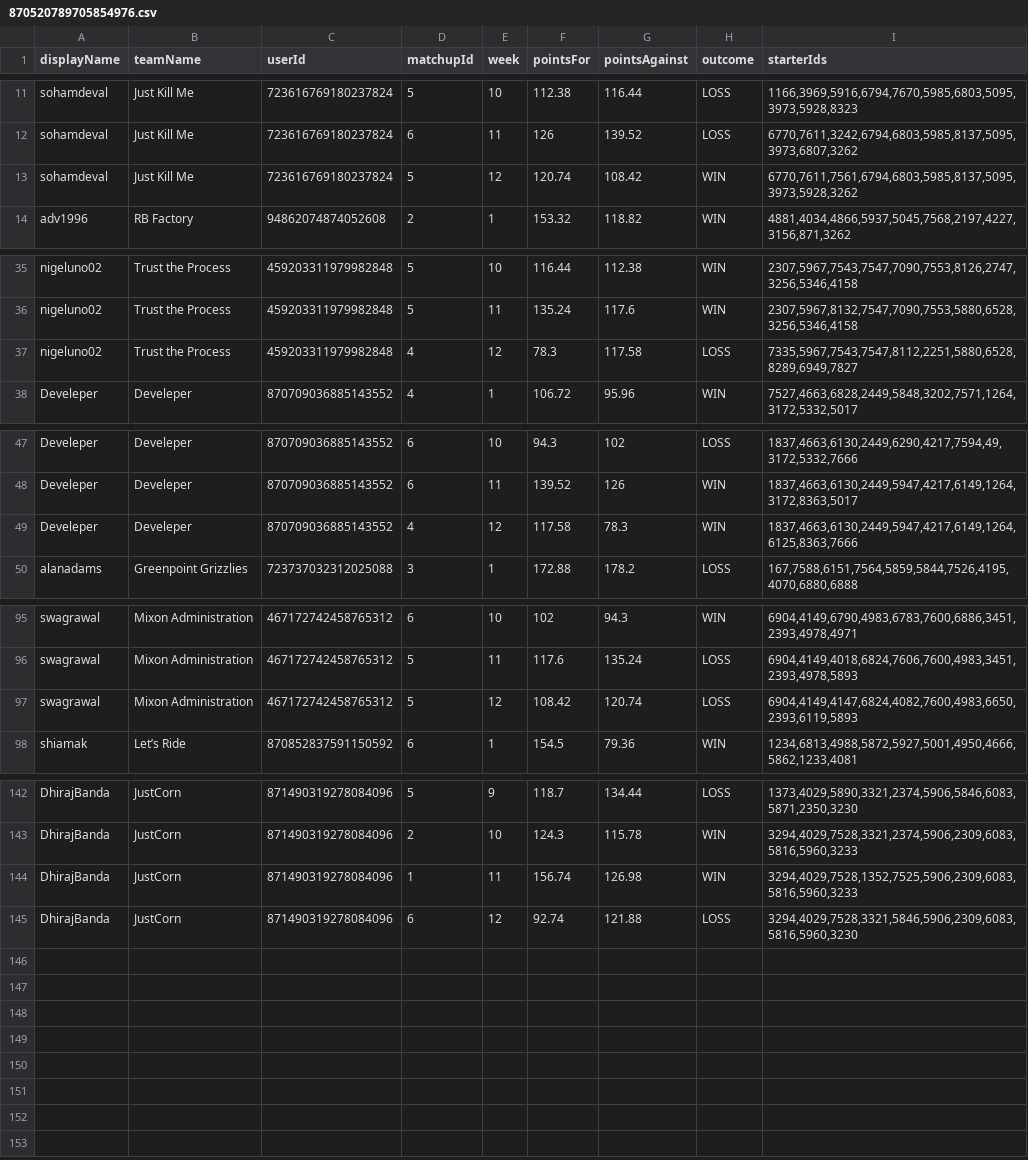
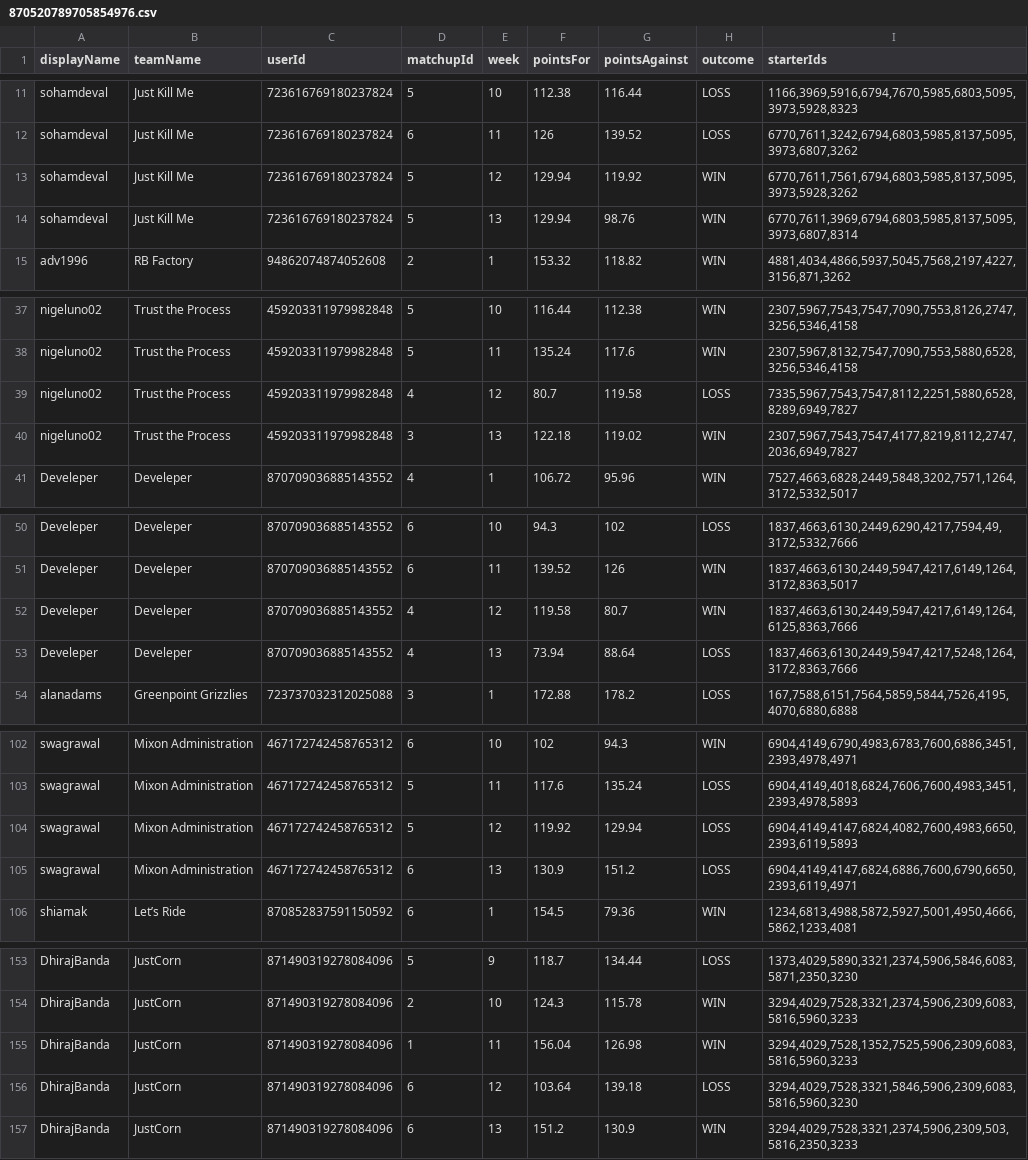
Before and after one commit to adv1996/uff-client, a CSV file: pipeline/notebooks/870520789705854976.csv, drawn as a sheet; only a part is shown, gaps mark what is left out; the diff covers the shown part only.

Commit message:
feat(sqldb): updated data (#25)

```diff
--- a/pipeline/notebooks/870520789705854976.csv
+++ b/pipeline/notebooks/870520789705854976.csv
@@ -12,3 +12,4 @@ sohamdeval,"Just Kill Me",723616769180237824,5,10,112.38,116.44,LOSS,"1166,3969,
 sohamdeval,"Just Kill Me",723616769180237824,6,11,126,139.52,LOSS,"6770,7611,3242,6794,6803,5985,8137,5095,3973,6807,3262"
-sohamdeval,"Just Kill Me",723616769180237824,5,12,120.74,108.42,WIN,"6770,7611,7561,6794,6803,5985,8137,5095,3973,5928,3262"
+sohamdeval,"Just Kill Me",723616769180237824,5,12,129.94,119.92,WIN,"6770,7611,7561,6794,6803,5985,8137,5095,3973,5928,3262"
+sohamdeval,"Just Kill Me",723616769180237824,5,13,129.94,98.76,WIN,"6770,7611,3969,6794,6803,5985,8137,5095,3973,6807,8314"
 adv1996,"RB Factory",94862074874052608,2,1,153.32,118.82,WIN,"4881,4034,4866,5937,5045,7568,2197,4227,3156,871,3262"
@@ -36,3 +38,4 @@ nigeluno02,"Trust the Process",459203311979982848,5,10,116.44,112.38,WIN,"2307,5
 nigeluno02,"Trust the Process",459203311979982848,5,11,135.24,117.6,WIN,"2307,5967,8132,7547,7090,7553,5880,6528,3256,5346,4158"
-nigeluno02,"Trust the Process",459203311979982848,4,12,78.3,117.58,LOSS,"7335,5967,7543,7547,8112,2251,5880,6528,8289,6949,7827"
+nigeluno02,"Trust the Process",459203311979982848,4,12,80.7,119.58,LOSS,"7335,5967,7543,7547,8112,2251,5880,6528,8289,6949,7827"
+nigeluno02,"Trust the Process",459203311979982848,3,13,122.18,119.02,WIN,"2307,5967,7543,7547,4177,8219,8112,2747,2036,6949,7827"
 Develeper,"Develeper",870709036885143552,4,1,106.72,95.96,WIN,"7527,4663,6828,2449,5848,3202,7571,1264,3172,5332,5017"
@@ -48,3 +51,4 @@ Develeper,"Develeper",870709036885143552,6,10,94.3,102,LOSS,"1837,4663,6130,2449
 Develeper,"Develeper",870709036885143552,6,11,139.52,126,WIN,"1837,4663,6130,2449,5947,4217,6149,1264,3172,8363,5017"
-Develeper,"Develeper",870709036885143552,4,12,117.58,78.3,WIN,"1837,4663,6130,2449,5947,4217,6149,1264,6125,8363,7666"
+Develeper,"Develeper",870709036885143552,4,12,119.58,80.7,WIN,"1837,4663,6130,2449,5947,4217,6149,1264,6125,8363,7666"
+Develeper,"Develeper",870709036885143552,4,13,73.94,88.64,LOSS,"1837,4663,6130,2449,5947,4217,5248,1264,3172,8363,7666"
 alanadams,"Greenpoint Grizzlies",723737032312025088,3,1,172.88,178.2,LOSS,"167,7588,6151,7564,5859,5844,7526,4195,4070,6880,6888"
@@ -96,3 +103,4 @@ swagrawal,"Mixon Administration",467172742458765312,6,10,102,94.3,WIN,"6904,4149
 swagrawal,"Mixon Administration",467172742458765312,5,11,117.6,135.24,LOSS,"6904,4149,4018,6824,7606,7600,4983,3451,2393,4978,5893"
-swagrawal,"Mixon Administration",467172742458765312,5,12,108.42,120.74,LOSS,"6904,4149,4147,6824,4082,7600,4983,6650,2393,6119,5893"
+swagrawal,"Mixon Administration",467172742458765312,5,12,119.92,129.94,LOSS,"6904,4149,4147,6824,4082,7600,4983,6650,2393,6119,5893"
+swagrawal,"Mixon Administration",467172742458765312,6,13,130.9,151.2,LOSS,"6904,4149,4147,6824,6886,7600,6790,6650,2393,6119,4971"
 shiamak,"Let’s Ride",870852837591150592,6,1,154.5,79.36,WIN,"1234,6813,4988,5872,5927,5001,4950,4666,5862,1233,4081"
@@ -143,3 +154,4 @@ DhirajBanda,"JustCorn",871490319278084096,5,9,118.7,134.44,LOSS,"1373,4029,5890,
 DhirajBanda,"JustCorn",871490319278084096,2,10,124.3,115.78,WIN,"3294,4029,7528,3321,2374,5906,2309,6083,5816,5960,3233"
-DhirajBanda,"JustCorn",871490319278084096,1,11,156.74,126.98,WIN,"3294,4029,7528,1352,7525,5906,2309,6083,5816,5960,3233"
-DhirajBanda,"JustCorn",871490319278084096,6,12,92.74,121.88,LOSS,"3294,4029,7528,3321,5846,5906,2309,6083,5816,5960,3230"
+DhirajBanda,"JustCorn",871490319278084096,1,11,156.04,126.98,WIN,"3294,4029,7528,1352,7525,5906,2309,6083,5816,5960,3233"
+DhirajBanda,"JustCorn",871490319278084096,6,12,103.64,139.18,LOSS,"3294,4029,7528,3321,5846,5906,2309,6083,5816,5960,3230"
+DhirajBanda,"JustCorn",871490319278084096,6,13,151.2,130.9,WIN,"3294,4029,7528,3321,2374,5906,2309,503,5816,2350,3233"
```
Also changed, not shown: 7 added rows and 7 edited cells elsewhere in this file, pipeline/notebooks/784961395996356608.csv, pipeline/notebooks/849473673709629440.csv, 3 other files.
